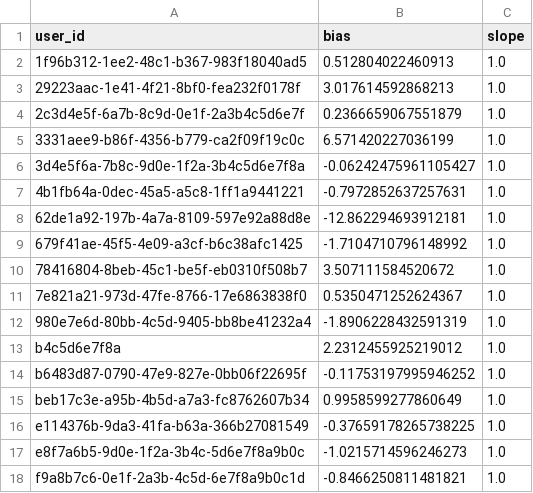
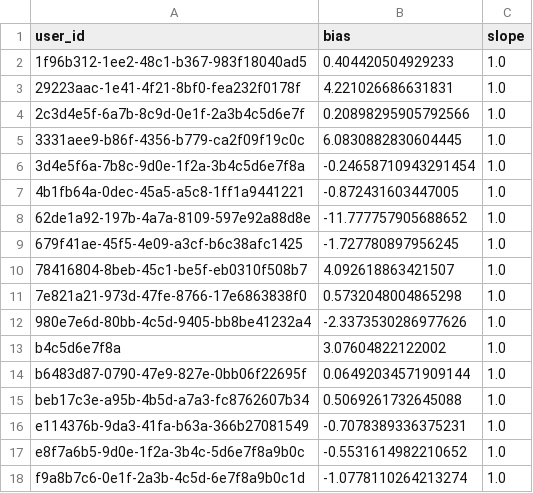
Before and after one commit to humzah-malik/RecoverTrack, a CSV file: backend/user_recovery_heads.csv, drawn as a sheet.

```diff
--- a/backend/user_recovery_heads.csv
+++ b/backend/user_recovery_heads.csv
@@ -1,18 +1,18 @@
 user_id,bias,slope
-1f96b312-1ee2-48c1-b367-983f18040ad5,0.512804022460913,1.0
-29223aac-1e41-4f21-8bf0-fea232f0178f,3.017614592868213,1.0
-2c3d4e5f-6a7b-8c9d-0e1f-2a3b4c5d6e7f,0.2366659067551879,1.0
-3331aee9-b86f-4356-b779-ca2f09f19c0c,6.571420227036199,1.0
-3d4e5f6a-7b8c-9d0e-1f2a-3b4c5d6e7f8a,-0.06242475961105427,1.0
-4b1fb64a-0dec-45a5-a5c8-1ff1a9441221,-0.7972852637257631,1.0
-62de1a92-197b-4a7a-8109-597e92a88d8e,-12.862294693912181,1.0
-679f41ae-45f5-4e09-a3cf-b6c38afc1425,-1.7104710796148992,1.0
-78416804-8beb-45c1-be5f-eb0310f508b7,3.507111584520672,1.0
-7e821a21-973d-47fe-8766-17e6863838f0,0.5350471252624367,1.0
-980e7e6d-80bb-4c5d-9405-bb8be41232a4,-1.8906228432591319,1.0
-b4c5d6e7f8a,2.2312455925219012,1.0
-b6483d87-0790-47e9-827e-0bb06f22695f,-0.11753197995946252,1.0
-beb17c3e-a95b-4b5d-a7a3-fc8762607b34,0.9958599277860649,1.0
-e114376b-9da3-41fa-b63a-366b27081549,-0.37659178265738225,1.0
-e8f7a6b5-9d0e-1f2a-3b4c-5d6e7f8a9b0c,-1.0215714596246273,1.0
-f9a8b7c6-0e1f-2a3b-4c5d-6e7f8a9b0c1d,-0.8466250811481821,1.0
+1f96b312-1ee2-48c1-b367-983f18040ad5,0.404420504929233,1.0
+29223aac-1e41-4f21-8bf0-fea232f0178f,4.221026686631831,1.0
+2c3d4e5f-6a7b-8c9d-0e1f-2a3b4c5d6e7f,0.20898295905792566,1.0
+3331aee9-b86f-4356-b779-ca2f09f19c0c,6.0830882830604445,1.0
+3d4e5f6a-7b8c-9d0e-1f2a-3b4c5d6e7f8a,-0.24658710943291454,1.0
+4b1fb64a-0dec-45a5-a5c8-1ff1a9441221,-0.872431603447005,1.0
+62de1a92-197b-4a7a-8109-597e92a88d8e,-11.777757905688652,1.0
+679f41ae-45f5-4e09-a3cf-b6c38afc1425,-1.727780897956245,1.0
+78416804-8beb-45c1-be5f-eb0310f508b7,4.092618863421507,1.0
+7e821a21-973d-47fe-8766-17e6863838f0,0.5732048004865298,1.0
+980e7e6d-80bb-4c5d-9405-bb8be41232a4,-2.3373530286977626,1.0
+b4c5d6e7f8a,3.07604822122002,1.0
+b6483d87-0790-47e9-827e-0bb06f22695f,0.06492034571909144,1.0
+beb17c3e-a95b-4b5d-a7a3-fc8762607b34,0.5069261732645088,1.0
+e114376b-9da3-41fa-b63a-366b27081549,-0.7078389336375231,1.0
+e8f7a6b5-9d0e-1f2a-3b4c-5d6e7f8a9b0c,-0.5531614982210652,1.0
+f9a8b7c6-0e1f-2a3b-4c5d-6e7f8a9b0c1d,-1.0778110264213274,1.0
```
Also changed, not shown: 7 other files.
